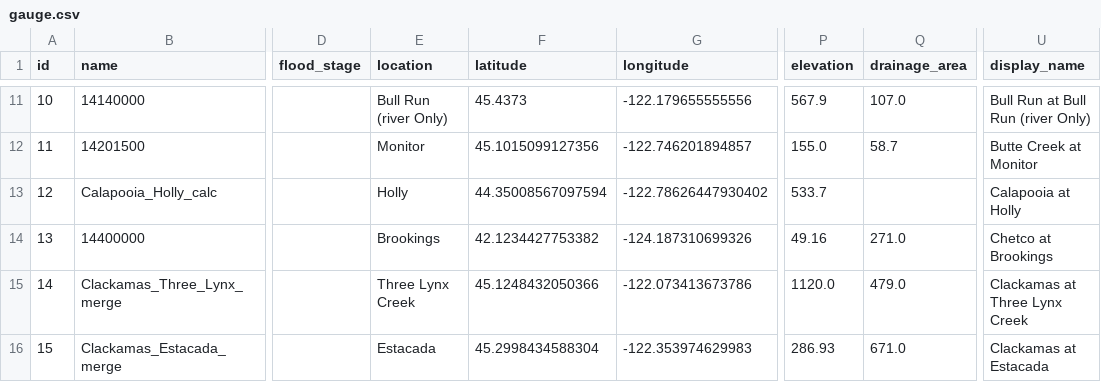
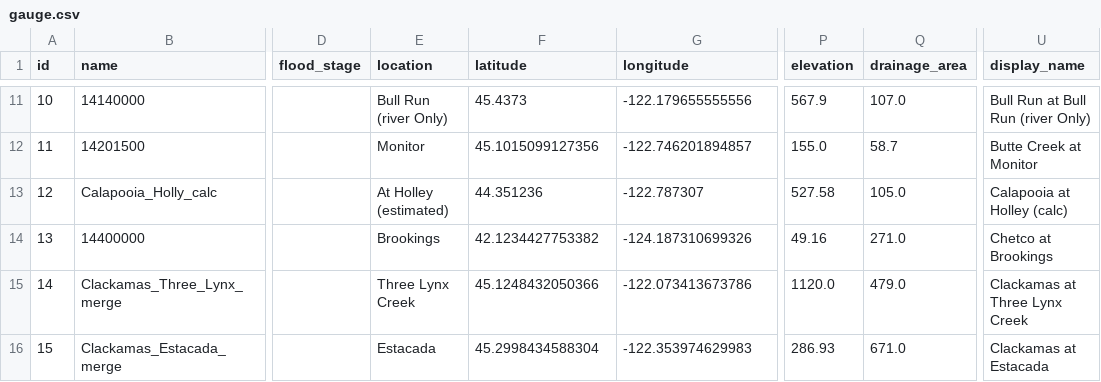
Before and after one commit to mousebrains/kayak_python, a CSV file: data/db/gauge.csv, drawn as a sheet; only a part is shown, gaps mark what is left out; the diff covers the shown part only; the diff names each change by its address in the sheet, - before the commit and + after, or states it on an @@ line.

Commit message:
data/db: nightly metadata snapshot — calc_expression,gauge,gauge_source,source

```diff
--- a/data/db/gauge.csv
+++ b/data/db/gauge.csv
-E13 (location): Holly
+E13 (location): At Holley (estimated)
-F13 (latitude): 44.35008567097594
+F13 (latitude): 44.351236
-G13 (longitude): -122.78626447930402
+G13 (longitude): -122.787307
-P13 (elevation): 533.7
+P13 (elevation): 527.58
-Q13 (drainage_area): (empty)
+Q13 (drainage_area): 105.0
-U13 (display_name): Calapooia at Holly
+U13 (display_name): Calapooia at Holley (calc)
```
Also changed, not shown: 24 edited cells elsewhere in this file, data/db/calc_expression.csv, data/db/gauge_source.csv, 1 other file.
